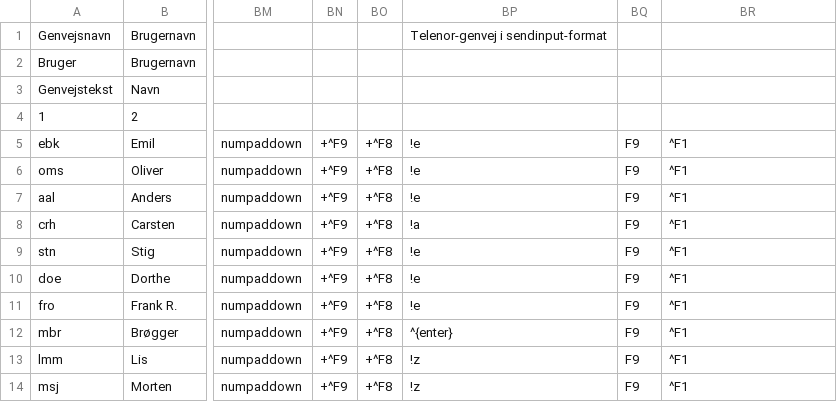
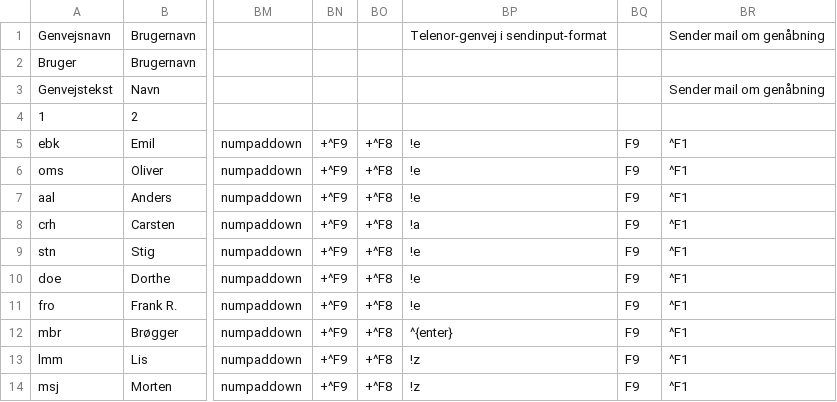
Before and after one commit to Emilbk/AHK, a TSV file: Trafikstyring/db/bruger_ops.tsv, drawn as a sheet; only a part is shown, gaps mark what is left out; the diff names each change by its address in the sheet, - before the commit and + after, or states it on an @@ line.

Commit message:
svigt og genåbning fiks

```diff
--- a/Trafikstyring/db/bruger_ops.tsv
+++ b/Trafikstyring/db/bruger_ops.tsv
-BR1: (empty)
+BR1: Sender mail om genåbning
-BR3: (empty)
+BR3: Sender mail om genåbning
```
Also changed, not shown: 1 other file.
